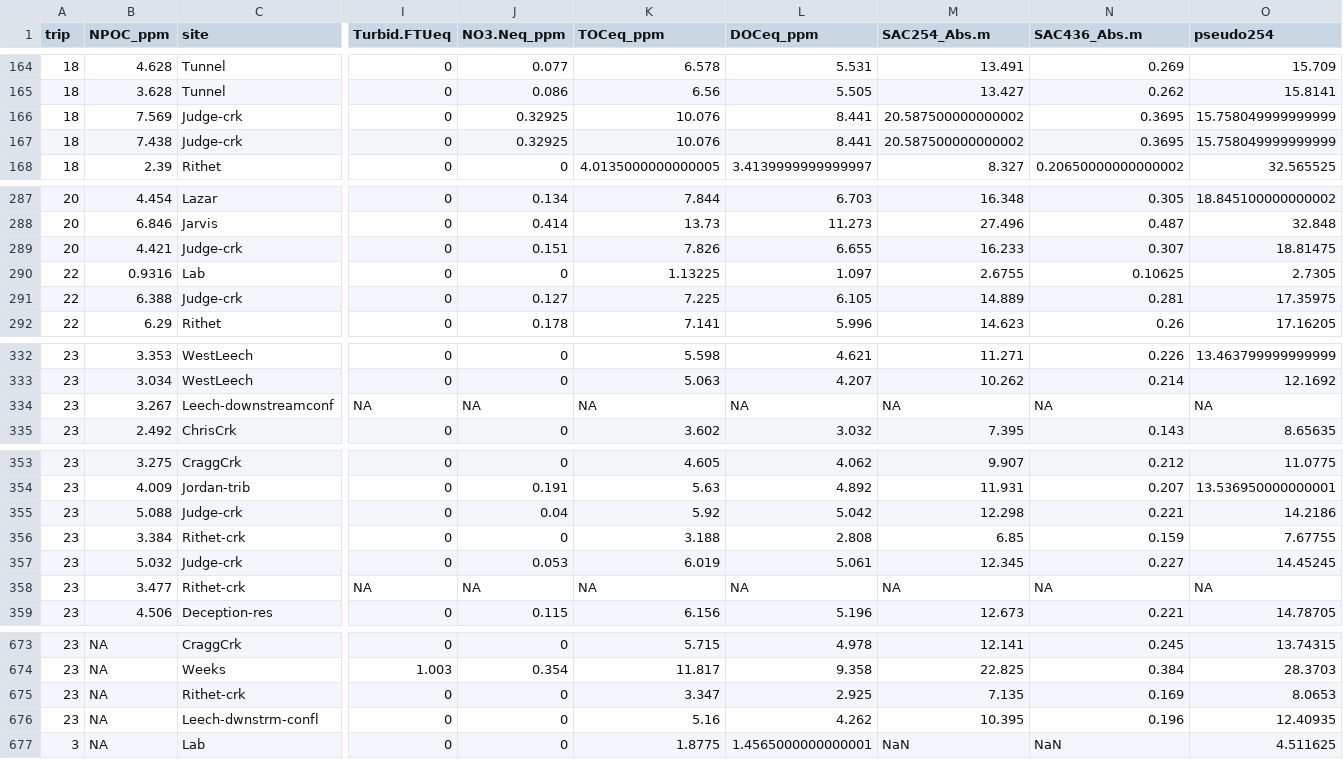
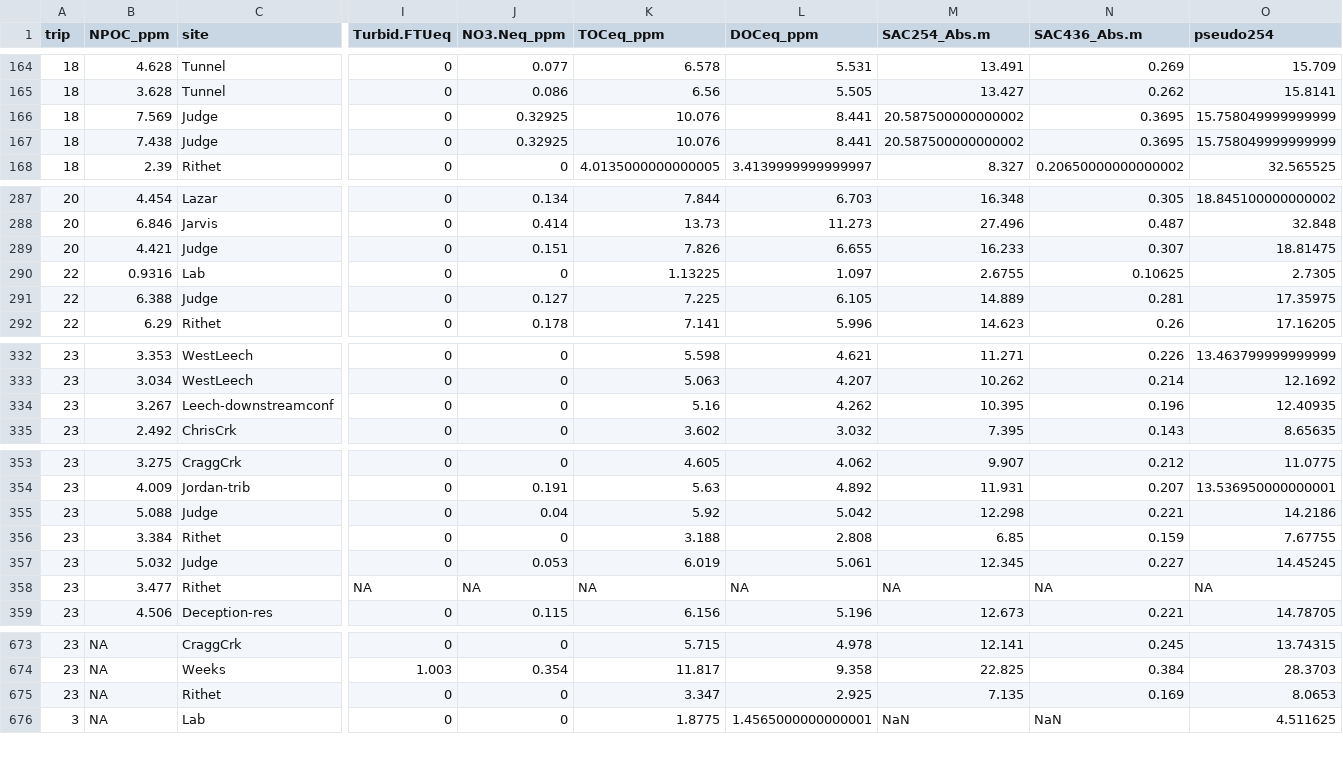
Before and after one commit to HJMcSorley/UBC_MSc_thesis, a CSV file: R-outputs_UBC-forWater-MSc_HMc/samples-lab-analyses_results.csv, drawn as a sheet; only a part is shown, gaps mark what is left out; rows hold the shown columns only; the diff covers the shown part only; the diff names each change by its address in the sheet, - before the commit and + after, or states it on an @@ line.

Commit message:
wow. updated wrangling rmd, working on plots and tables now (processing rmd)

```diff
--- a/R-outputs_UBC-forWater-MSc_HMc/samples-lab-analyses_results.csv
+++ b/R-outputs_UBC-forWater-MSc_HMc/samples-lab-analyses_results.csv
-C166:C167 (site): Judge-crk
+C166:C167 (site): Judge
-C289 (site): Judge-crk
+C289 (site): Judge
-C291 (site): Judge-crk
+C291 (site): Judge
-I334 (Turbid.FTUeq): NA
+I334 (Turbid.FTUeq): 0
-J334 (NO3.Neq_ppm): NA
+J334 (NO3.Neq_ppm): 0
-K334 (TOCeq_ppm): NA
+K334 (TOCeq_ppm): 5.16
-L334 (DOCeq_ppm): NA
+L334 (DOCeq_ppm): 4.262
-M334 (SAC254_Abs.m): NA
+M334 (SAC254_Abs.m): 10.395
-N334 (SAC436_Abs.m): NA
+N334 (SAC436_Abs.m): 0.196
-O334 (pseudo254): NA
+O334 (pseudo254): 12.40935
-C355 (site): Judge-crk
+C355 (site): Judge
-C356 (site): Rithet-crk
+C356 (site): Rithet
-C357 (site): Judge-crk
+C357 (site): Judge
-C358 (site): Rithet-crk
+C358 (site): Rithet
-C675 (site): Rithet-crk
+C675 (site): Rithet
-row 676: 23 | NA | Leech-dwnstrm-confl | 0 | 0 | 5.16 | 4.262 | 10.395 | 0.196 | 12.40935
```
Also changed, not shown: 9 edited cells elsewhere in this file, R-outputs_UBC-forWater-MSc_HMc/SCAN-fp_results.csv, R-outputs_UBC-forWater-MSc_HMc/SCAN-par_results.csv, 21 other files.
